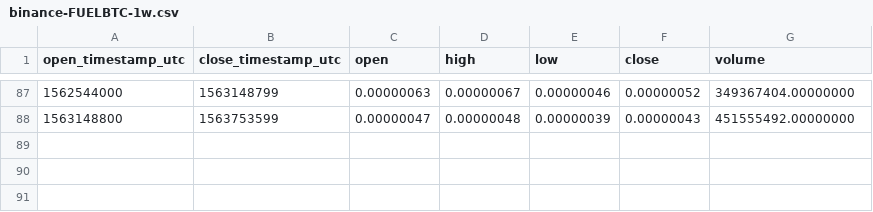
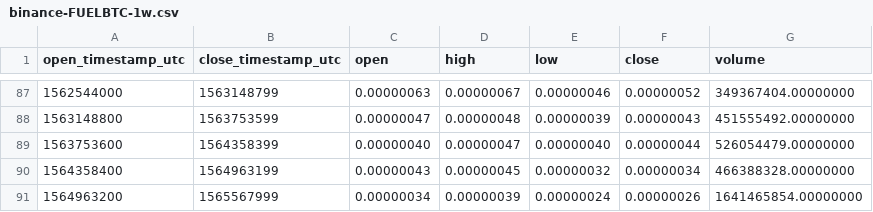
Before and after one commit to cryptobigbro/binance-FUELBTC, a CSV file: binance-FUELBTC-1w.csv, drawn as a sheet; only a part is shown, gaps mark what is left out.

```diff
--- a/binance-FUELBTC-1w.csv
+++ b/binance-FUELBTC-1w.csv
@@ -88 +88,4 @@ open_timestamp_utc,close_timestamp_utc,open,high,low,close,volume
 1563148800,1563753599,0.00000047,0.00000048,0.00000039,0.00000043,451555492.00000000
+1563753600,1564358399,0.00000040,0.00000047,0.00000040,0.00000044,526054479.00000000
+1564358400,1564963199,0.00000043,0.00000045,0.00000032,0.00000034,466388328.00000000
+1564963200,1565567999,0.00000034,0.00000039,0.00000024,0.00000026,1641465854.00000000
```
Also changed, not shown: binance-FUELBTC-1M.csv, binance-FUELBTC-1d.csv, 1 other file.
